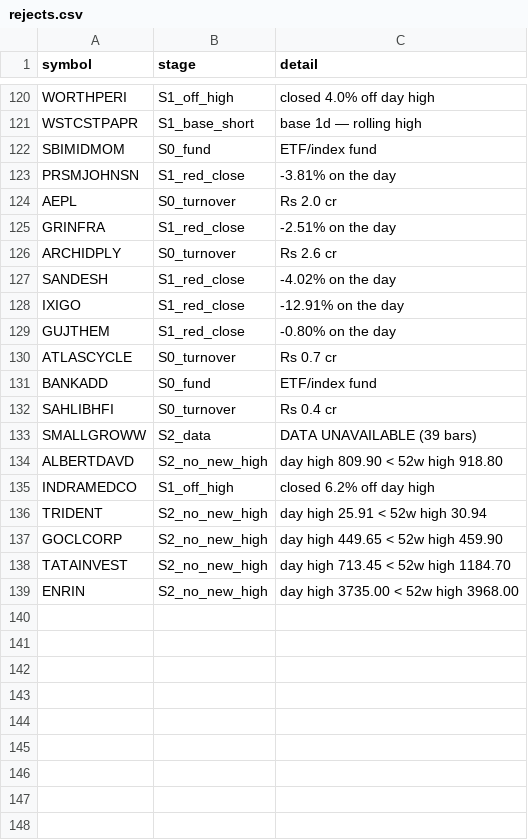
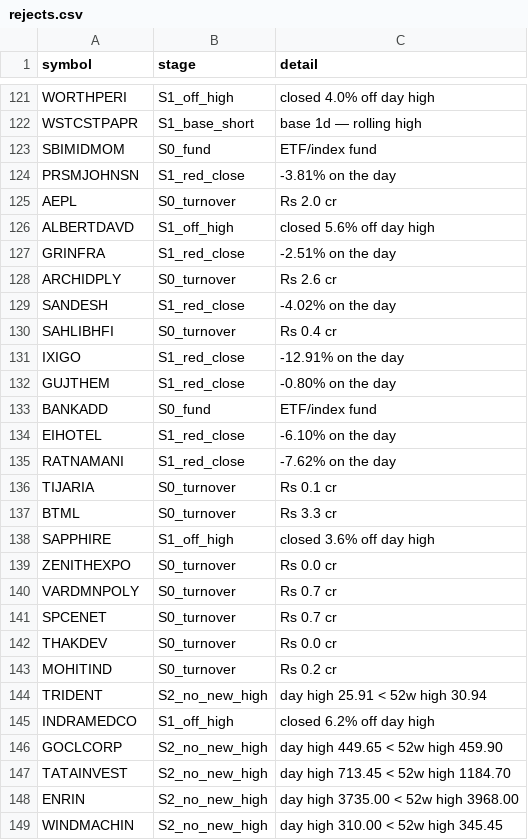
Before and after one commit to shashankagrawal24/nse-breakout-scanner, a CSV file: output/2026-08-07/rejects.csv, drawn as a sheet; only a part is shown, gaps mark what is left out; the diff covers the shown part only.

```diff
--- a/output/2026-08-07/rejects.csv
+++ b/output/2026-08-07/rejects.csv
@@ -124,2 +125,3 @@ PRSMJOHNSN,S1_red_close,-3.81% on the day
 AEPL,S0_turnover,Rs 2.0 cr
+ALBERTDAVD,S1_off_high,closed 5.6% off day high
 GRINFRA,S1_red_close,-2.51% on the day
@@ -127,11 +129,18 @@ ARCHIDPLY,S0_turnover,Rs 2.6 cr
 SANDESH,S1_red_close,-4.02% on the day
+SAHLIBHFI,S0_turnover,Rs 0.4 cr
 IXIGO,S1_red_close,-12.91% on the day
 GUJTHEM,S1_red_close,-0.80% on the day
-ATLASCYCLE,S0_turnover,Rs 0.7 cr
 BANKADD,S0_fund,ETF/index fund
-SAHLIBHFI,S0_turnover,Rs 0.4 cr
-SMALLGROWW,S2_data,DATA UNAVAILABLE (39 bars)
-ALBERTDAVD,S2_no_new_high,day high 809.90 < 52w high 918.80
+EIHOTEL,S1_red_close,-6.10% on the day
+RATNAMANI,S1_red_close,-7.62% on the day
+TIJARIA,S0_turnover,Rs 0.1 cr
+BTML,S0_turnover,Rs 3.3 cr
+SAPPHIRE,S1_off_high,closed 3.6% off day high
+ZENITHEXPO,S0_turnover,Rs 0.0 cr
+VARDMNPOLY,S0_turnover,Rs 0.7 cr
+SPCENET,S0_turnover,Rs 0.7 cr
+THAKDEV,S0_turnover,Rs 0.0 cr
+MOHITIND,S0_turnover,Rs 0.2 cr
+TRIDENT,S2_no_new_high,day high 25.91 < 52w high 30.94
 INDRAMEDCO,S1_off_high,closed 6.2% off day high
-TRIDENT,S2_no_new_high,day high 25.91 < 52w high 30.94
 GOCLCORP,S2_no_new_high,day high 449.65 < 52w high 459.90
@@ -139 +148,2 @@ TATAINVEST,S2_no_new_high,day high 713.45 < 52w high 1184.70
 ENRIN,S2_no_new_high,day high 3735.00 < 52w high 3968.00
+WINDMACHIN,S2_no_new_high,day high 310.00 < 52w high 345.45
```
Also changed, not shown: 1 added row and 22 edited cells elsewhere in this file, output/latest/breakouts_confirmed.csv, 7 other files.
